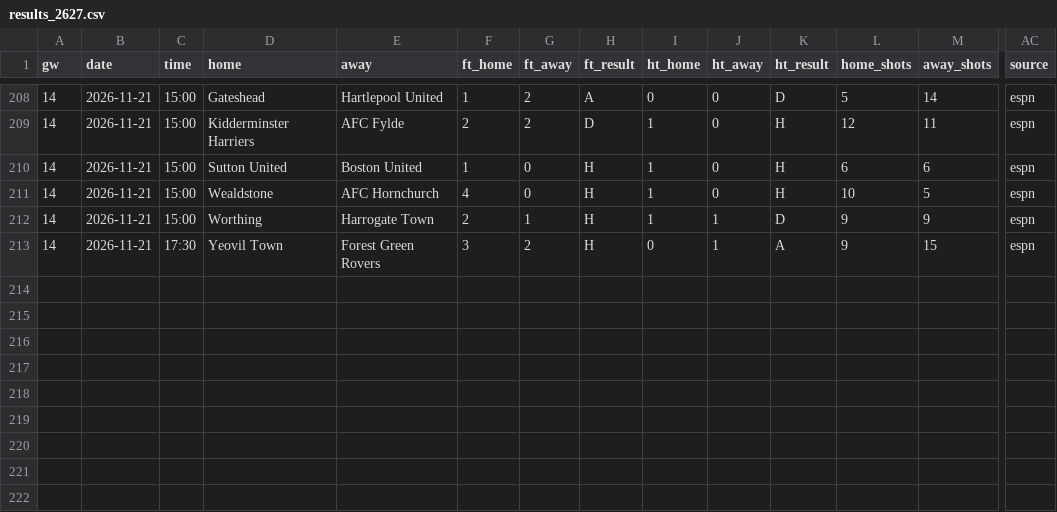
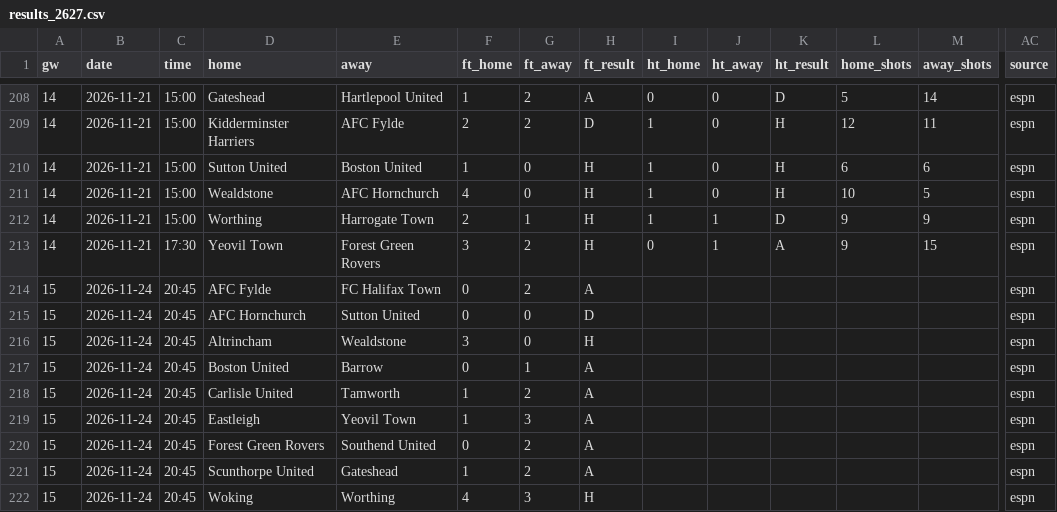
Before and after one commit to L1nu-X/open-matchday, a CSV file: data/ENG_5_national-league/results_2627.csv, drawn as a sheet; only a part is shown, gaps mark what is left out; rows hold the shown columns only; the diff names each change by its address in the sheet, - before the commit and + after, or states it on an @@ line.

```diff
--- a/data/ENG_5_national-league/results_2627.csv
+++ b/data/ENG_5_national-league/results_2627.csv
+row 214: 15 | 2026-11-24 | 20:45 | AFC Fylde | FC Halifax Town | 0 | 2 | A |  |  |  |  |  | espn
+row 215: 15 | 2026-11-24 | 20:45 | AFC Hornchurch | Sutton United | 0 | 0 | D |  |  |  |  |  | espn
+row 216: 15 | 2026-11-24 | 20:45 | Altrincham | Wealdstone | 3 | 0 | H |  |  |  |  |  | espn
+row 217: 15 | 2026-11-24 | 20:45 | Boston United | Barrow | 0 | 1 | A |  |  |  |  |  | espn
+row 218: 15 | 2026-11-24 | 20:45 | Carlisle United | Tamworth | 1 | 2 | A |  |  |  |  |  | espn
+row 219: 15 | 2026-11-24 | 20:45 | Eastleigh | Yeovil Town | 1 | 3 | A |  |  |  |  |  | espn
+row 220: 15 | 2026-11-24 | 20:45 | Forest Green Rovers | Southend United | 0 | 2 | A |  |  |  |  |  | espn
+row 221: 15 | 2026-11-24 | 20:45 | Scunthorpe United | Gateshead | 1 | 2 | A |  |  |  |  |  | espn
+row 222: 15 | 2026-11-24 | 20:45 | Woking | Worthing | 4 | 3 | H |  |  |  |  |  | espn
```
Also changed, not shown: data/ENG_2_championship/results_2627.csv, data/ENG_6_national-league-south/results_2627.csv, 28 other files.
